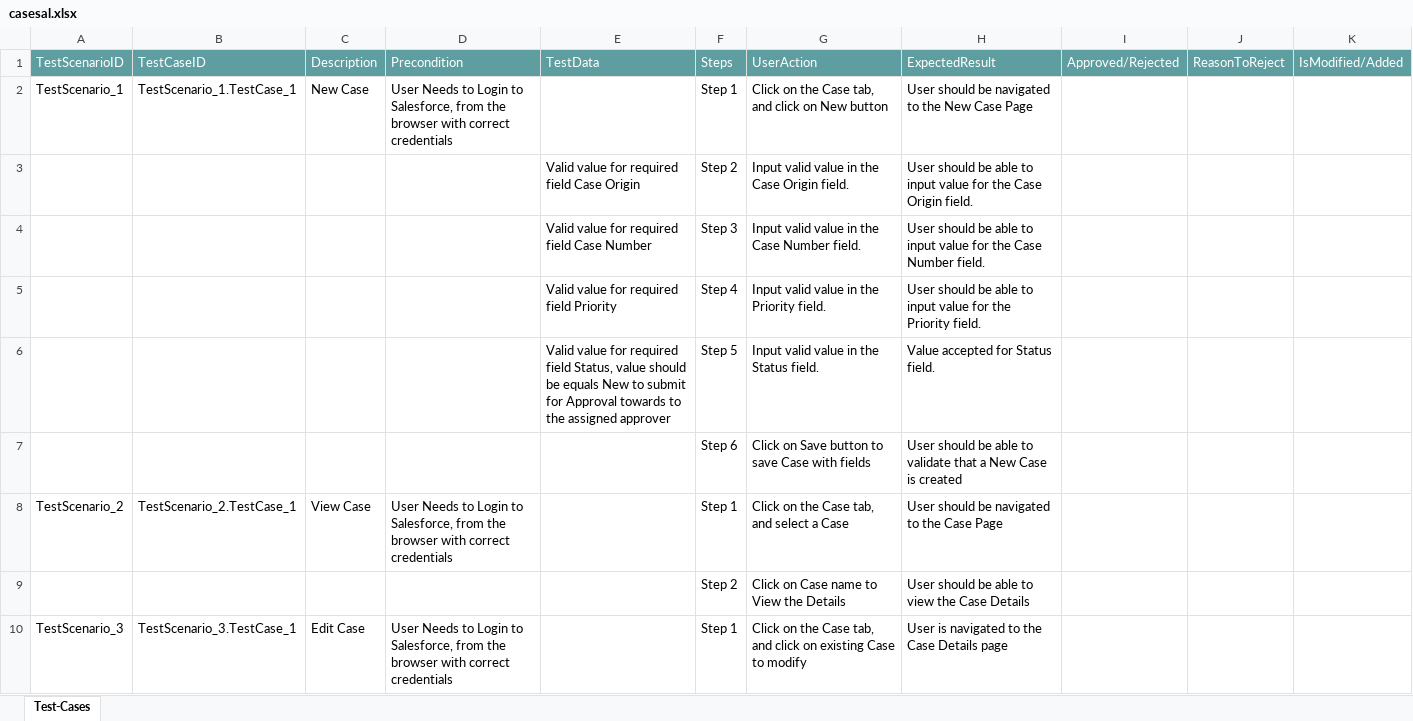
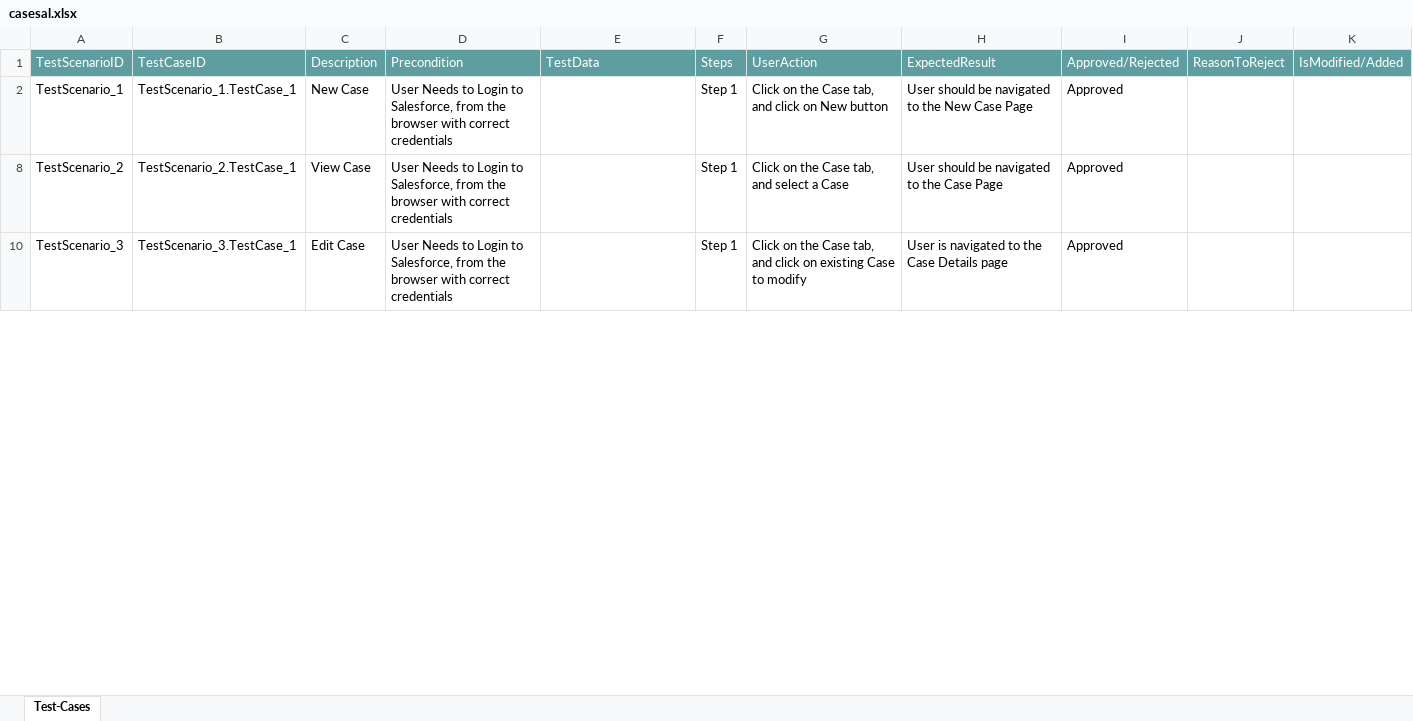
Before and after one commit to ShaikMohamedIrfan/SCR, an Excel workbook: casesal.xlsx, sheet Test-Cases, drawn as a sheet; only a part is shown; values as stored, in another font and other column widths than the file's, no borders; table styles not drawn; the diff covers the shown part only; the diff names each change by its address in the sheet, - before the commit and + after, or states it on an @@ line.

Commit message:
Update casesal.xlsx

```diff
--- a/casesal.xlsx (sheet Test-Cases)
+++ b/casesal.xlsx (sheet Test-Cases)
-I2: (empty)
+I2: Approved
@@ row 3 hidden:  |  |  |  | Valid value for required field Case Origin | Step 2 | Input valid value in the Case Origin field. | User should be able to input value for the Case Origin field. @@
@@ row 4 hidden:  |  |  |  | Valid value for required field Case Number | Step 3 | Input valid value in the Case Number field. | User should be able to input value for the Case Number field. @@
@@ row 5 hidden:  |  |  |  | Valid value for required field Priority | Step 4 | Input valid value in the Priority field. | User should be able to input value for the Priority field. @@
@@ row 6 hidden:  |  |  |  | Valid value for required field Status, value should be equals New to submit for Approval towards to the assigned approver | Step 5 | Input valid value in the Status field. | Value accepted for Status field. @@
@@ row 7 hidden:  |  |  |  |  | Step 6 | Click on Save button to save Case with fields | User should be able to validate that a New Case is created @@
-I8: (empty)
+I8: Approved
@@ row 9 hidden:  |  |  |  |  | Step 2 | Click on Case name to View the Details | User should be able to view the Case Details @@
-I10: (empty)
+I10: Approved
```
Also changed, not shown: 7 hidden or unhidden rows and 1 edited cell elsewhere in this sheet.
